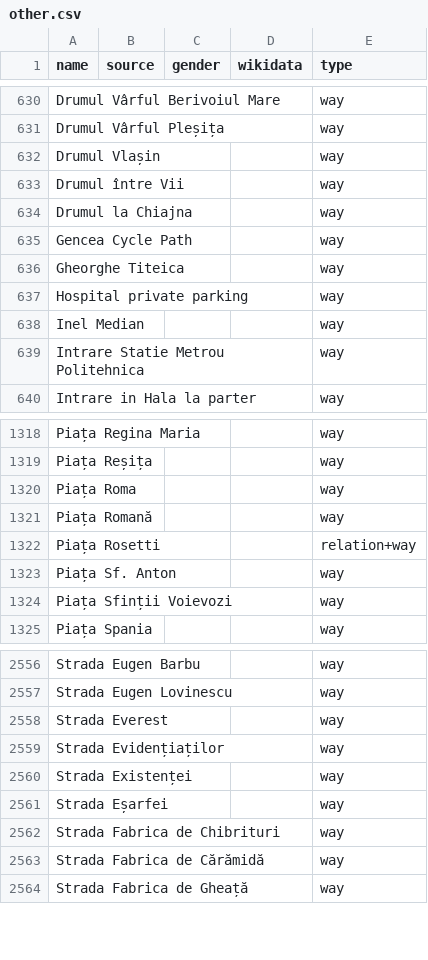
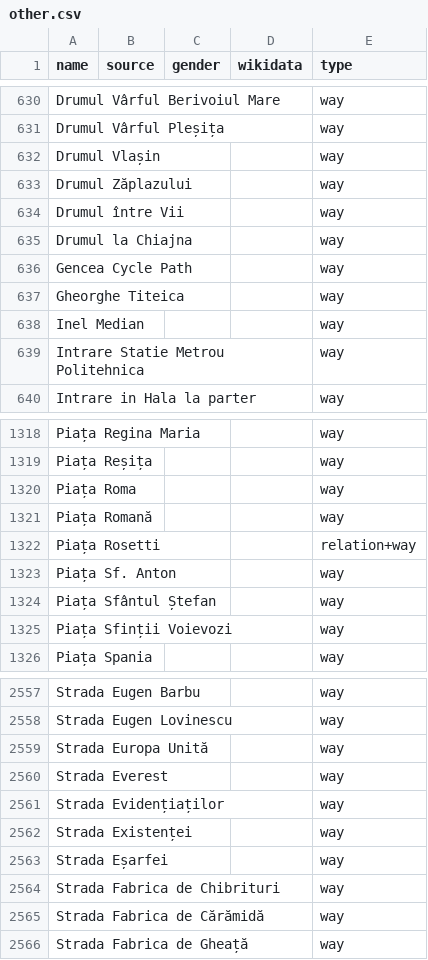
Before and after one commit to EqualStreetNames/equalstreetnames-bucharest, a CSV file: data/other.csv, drawn as a sheet; only a part is shown, gaps mark what is left out; removed rows and columns are numbered as before the commit, all else as after; the diff names each change by its address in the sheet, - before the commit and + after, or states it on an @@ line.

```diff
--- a/data/other.csv
+++ b/data/other.csv
+row 633: Drumul Zăplazului |  |  |  | way
-row 637: Hospital private parking |  |  |  | way
+row 1324: Piața Sfântul Ștefan |  |  |  | way
+row 2559: Strada Europa Unită |  |  |  | way
```
Also changed, not shown: data/gender.csv, 3 other files.
